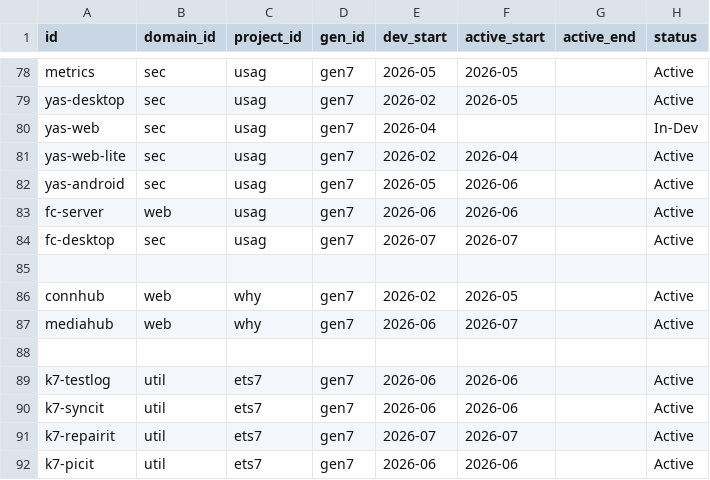
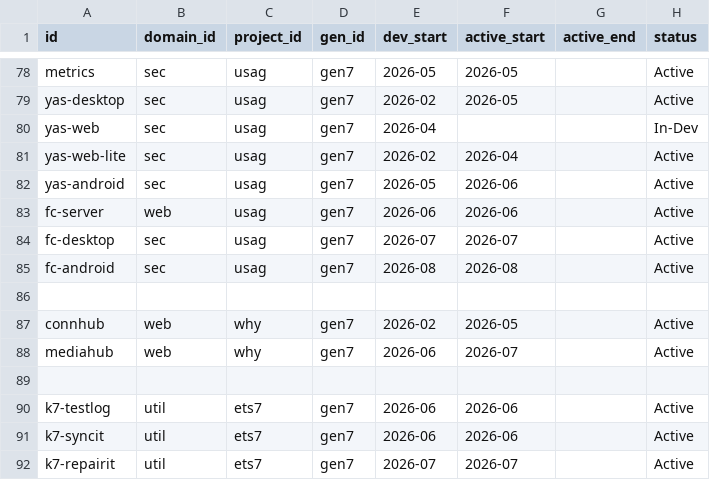
Before and after one commit to taewook427/WebMain, a CSV file: devHistory/nodes.csv, drawn as a sheet; only a part is shown, gaps mark what is left out; the shorter side is filled out with more unchanged rows.

```diff
--- a/devHistory/nodes.csv
+++ b/devHistory/nodes.csv
@@ -84,2 +84,3 @@ fc-server,web,usag,gen7,2026-06,2026-06,,Active
 fc-desktop,sec,usag,gen7,2026-07,2026-07,,Active
+fc-android,sec,usag,gen7,2026-08,2026-08,,Active
 
```
Also changed, not shown: devHistory/contents.csv, devHistory/edges.csv.
